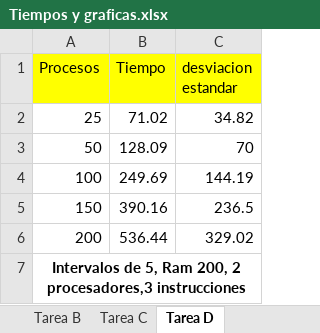
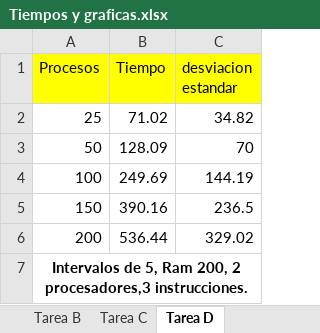
Before and after one commit to mar22266/2023-ES-HDT5-G, an Excel workbook: Tiempos y graficas.xlsx, sheet Tarea D, drawn as a sheet; values as stored, in another font and other column widths than the file's, no borders; charts and pictures not drawn; the diff names each change by its address in the sheet, - before the commit and + after, or states it on an @@ line.

Commit message:
graficas exel

```diff
--- a/Tiempos y graficas.xlsx (sheet Tarea D)
+++ b/Tiempos y graficas.xlsx (sheet Tarea D)
-A7 (Procesos): …2 procesadores,3 instrucciones
+A7 (Procesos): …2 procesadores,3 instrucciones.
```
Also changed, not shown: charts or pictures.
